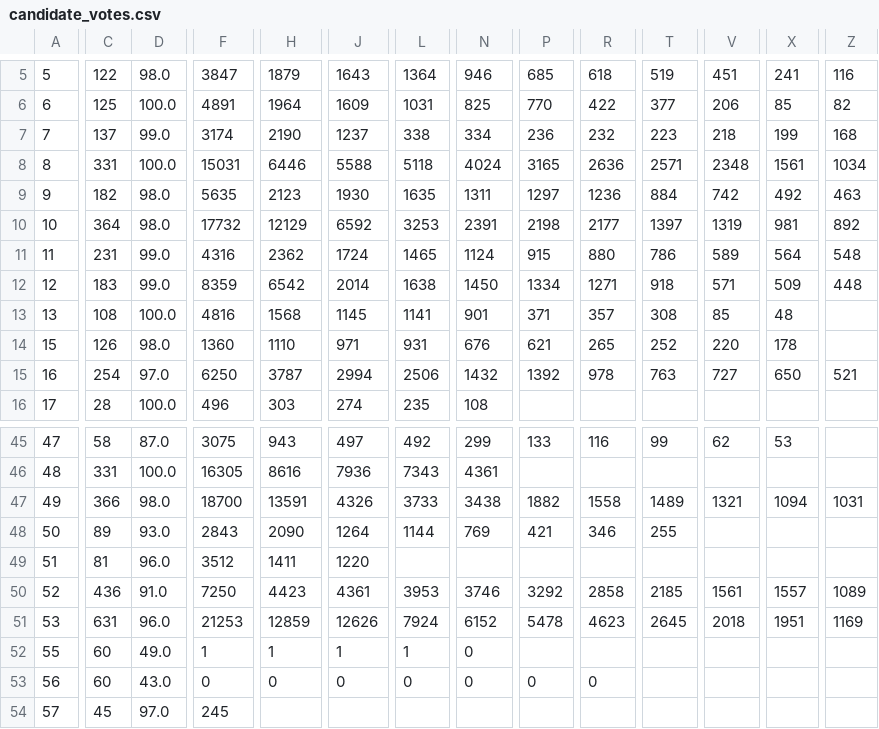
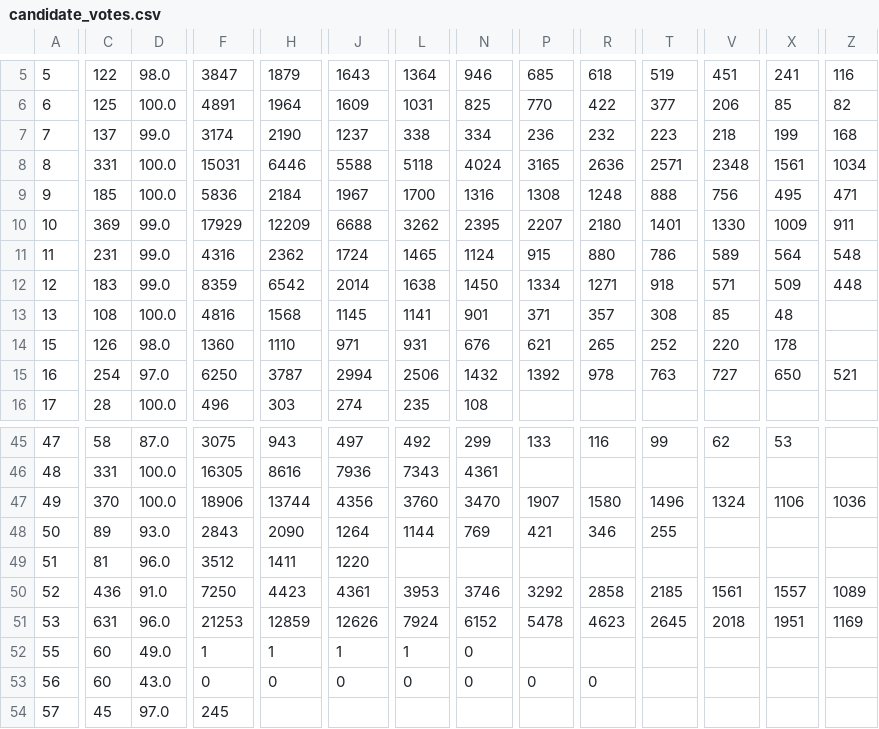
Before and after one commit to abdooageel/hnecapps, a CSV file: app/candidate_votes.csv, drawn as a sheet; only a part is shown, gaps mark what is left out; the diff covers the shown part only; the diff names each change by its address in the sheet, - before the commit and + after, or states it on an @@ line.

Commit message:
new data

```diff
--- a/app/candidate_votes.csv
+++ b/app/candidate_votes.csv
-C9: 182
+C9: 185
-D9: 98.0
+D9: 100.0
-F9: 5635
+F9: 5836
-H9: 2123
+H9: 2184
-J9: 1930
+J9: 1967
-L9: 1635
+L9: 1700
-N9: 1311
+N9: 1316
-P9: 1297
+P9: 1308
-R9: 1236
+R9: 1248
-T9: 884
+T9: 888
-V9: 742
+V9: 756
-X9: 492
+X9: 495
-Z9: 463
+Z9: 471
-C10: 364
+C10: 369
-D10: 98.0
+D10: 99.0
-F10: 17732
+F10: 17929
-H10: 12129
+H10: 12209
-J10: 6592
+J10: 6688
-L10: 3253
+L10: 3262
-N10: 2391
+N10: 2395
-P10: 2198
+P10: 2207
-R10: 2177
+R10: 2180
-T10: 1397
+T10: 1401
-V10: 1319
+V10: 1330
-X10: 981
+X10: 1009
-Z10: 892
+Z10: 911
-C47: 366
+C47: 370
-D47: 98.0
+D47: 100.0
-F47: 18700
+F47: 18906
-H47: 13591
+H47: 13744
-J47: 4326
+J47: 4356
-L47: 3733
+L47: 3760
-N47: 3438
+N47: 3470
-P47: 1882
+P47: 1907
-R47: 1558
+R47: 1580
-T47: 1489
+T47: 1496
-V47: 1321
+V47: 1324
-X47: 1094
+X47: 1106
-Z47: 1031
+Z47: 1036
```
Also changed, not shown: 59 edited cells elsewhere in this file, 2 other files.
